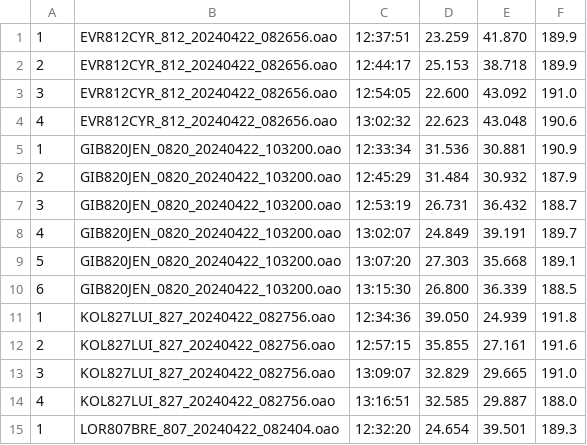
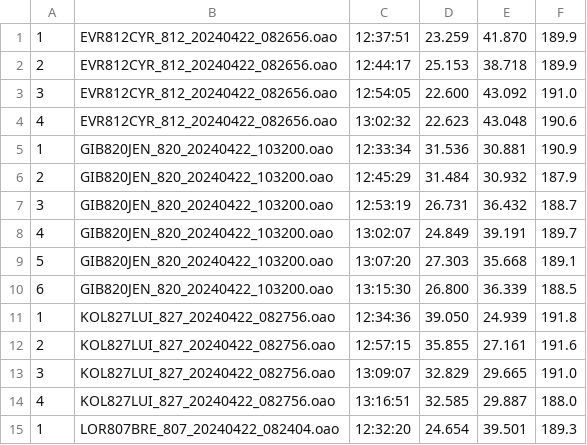
Before and after one commit to Logiqx/wst-results, a CSV file: events/2024/gpsdata/20240422/GPSDATA_20240422_S1.csv, drawn as a sheet; only a part is shown.

Commit message:
Fix bad serial number - extra zero

```diff
--- a/events/2024/gpsdata/20240422/GPSDATA_20240422_S1.csv
+++ b/events/2024/gpsdata/20240422/GPSDATA_20240422_S1.csv
@@ -4,8 +4,8 @@
 4,EVR812CYR_812_20240422_082656.oao,13:02:32,22.623,43.048,190.6
-1,GIB820JEN_0820_20240422_103200.oao,12:33:34,31.536,30.881,190.9
-2,GIB820JEN_0820_20240422_103200.oao,12:45:29,31.484,30.932,187.9
-3,GIB820JEN_0820_20240422_103200.oao,12:53:19,26.731,36.432,188.7
-4,GIB820JEN_0820_20240422_103200.oao,13:02:07,24.849,39.191,189.7
-5,GIB820JEN_0820_20240422_103200.oao,13:07:20,27.303,35.668,189.1
-6,GIB820JEN_0820_20240422_103200.oao,13:15:30,26.800,36.339,188.5
+1,GIB820JEN_820_20240422_103200.oao,12:33:34,31.536,30.881,190.9
+2,GIB820JEN_820_20240422_103200.oao,12:45:29,31.484,30.932,187.9
+3,GIB820JEN_820_20240422_103200.oao,12:53:19,26.731,36.432,188.7
+4,GIB820JEN_820_20240422_103200.oao,13:02:07,24.849,39.191,189.7
+5,GIB820JEN_820_20240422_103200.oao,13:07:20,27.303,35.668,189.1
+6,GIB820JEN_820_20240422_103200.oao,13:15:30,26.800,36.339,188.5
 1,KOL827LUI_827_20240422_082756.oao,12:34:36,39.050,24.939,191.8
```
